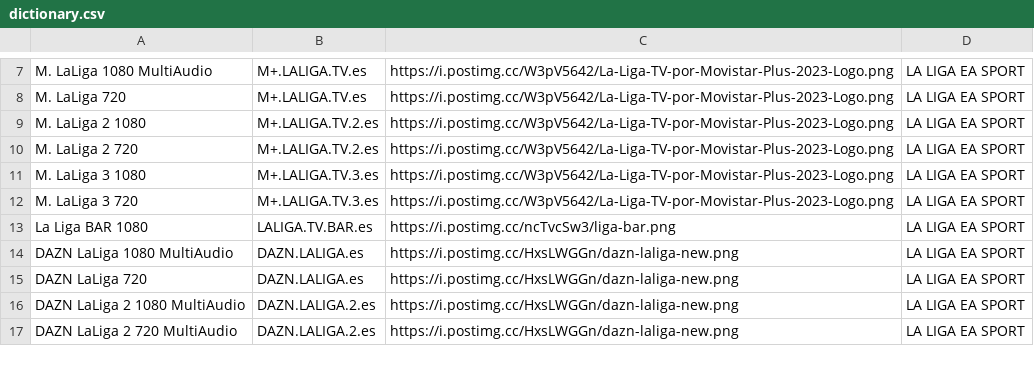
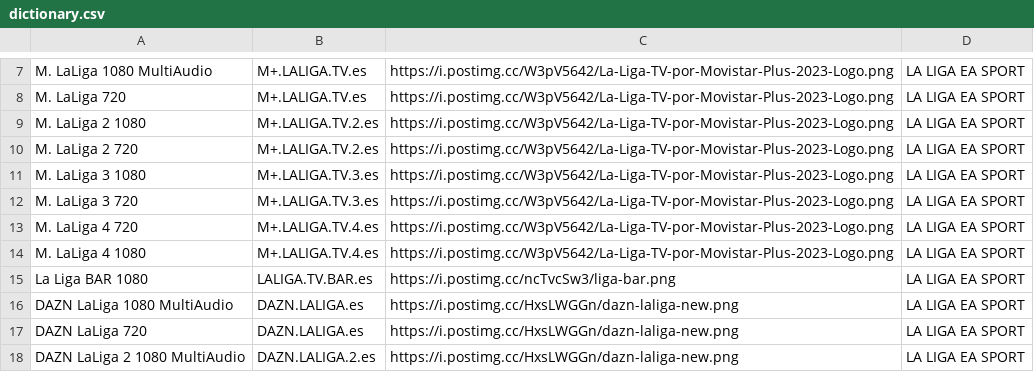
Before and after one commit to asopaipa/aceWebPlayer, a CSV file: resources/dictionary.csv, drawn as a sheet; only a part is shown, gaps mark what is left out; the shorter side is filled out with more unchanged rows.

Commit message:
Update dictionary.csv

```diff
--- a/resources/dictionary.csv
+++ b/resources/dictionary.csv
@@ -12,2 +12,4 @@ M. LaLiga 3 1080,M+.LALIGA.TV.3.es,https://i.postimg.cc/W3pV5642/La-Liga-TV-por-
 M. LaLiga 3 720,M+.LALIGA.TV.3.es,https://i.postimg.cc/W3pV5642/La-Liga-TV-por-Movistar-Plus-2023-Logo.png,LA LIGA EA SPORT
+M. LaLiga 4 720,M+.LALIGA.TV.4.es,https://i.postimg.cc/W3pV5642/La-Liga-TV-por-Movistar-Plus-2023-Logo.png,LA LIGA EA SPORT
+M. LaLiga 4 1080,M+.LALIGA.TV.4.es,https://i.postimg.cc/W3pV5642/La-Liga-TV-por-Movistar-Plus-2023-Logo.png,LA LIGA EA SPORT
 La Liga BAR 1080,LALIGA.TV.BAR.es,https://i.postimg.cc/ncTvcSw3/liga-bar.png,LA LIGA EA SPORT
```
